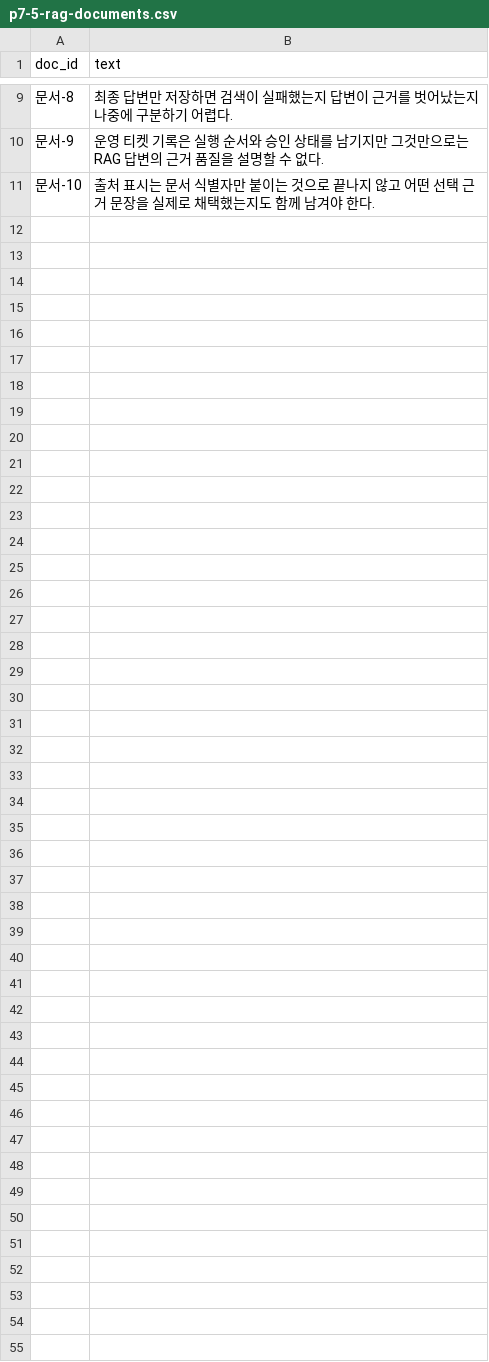
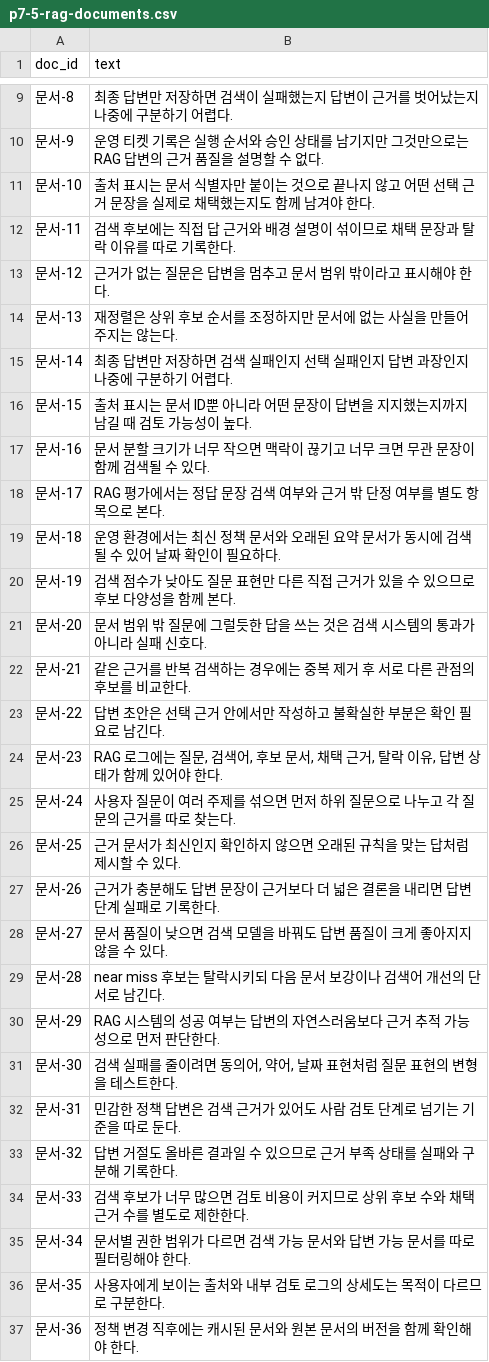
Before and after one commit to devchan64/AiBook, a CSV file: docs/assets/part-07/chapter-05/p7-5-rag-documents.csv, drawn as a sheet; only a part is shown, gaps mark what is left out.

```diff
--- a/docs/assets/part-07/chapter-05/p7-5-rag-documents.csv
+++ b/docs/assets/part-07/chapter-05/p7-5-rag-documents.csv
@@ -11 +11,27 @@ doc_id,text
 문서-10,출처 표시는 문서 식별자만 붙이는 것으로 끝나지 않고 어떤 선택 근거 문장을 실제로 채택했는지도 함께 남겨야 한다.
+문서-11,검색 후보에는 직접 답 근거와 배경 설명이 섞이므로 채택 문장과 탈락 이유를 따로 기록한다.
+문서-12,근거가 없는 질문은 답변을 멈추고 문서 범위 밖이라고 표시해야 한다.
+문서-13,재정렬은 상위 후보 순서를 조정하지만 문서에 없는 사실을 만들어 주지는 않는다.
+문서-14,최종 답변만 저장하면 검색 실패인지 선택 실패인지 답변 과장인지 나중에 구분하기 어렵다.
+문서-15,출처 표시는 문서 ID뿐 아니라 어떤 문장이 답변을 지지했는지까지 남길 때 검토 가능성이 높다.
+문서-16,문서 분할 크기가 너무 작으면 맥락이 끊기고 너무 크면 무관 문장이 함께 검색될 수 있다.
+문서-17,RAG 평가에서는 정답 문장 검색 여부와 근거 밖 단정 여부를 별도 항목으로 본다.
+문서-18,운영 환경에서는 최신 정책 문서와 오래된 요약 문서가 동시에 검색될 수 있어 날짜 확인이 필요하다.
+문서-19,검색 점수가 낮아도 질문 표현만 다른 직접 근거가 있을 수 있으므로 후보 다양성을 함께 본다.
+문서-20,문서 범위 밖 질문에 그럴듯한 답을 쓰는 것은 검색 시스템의 통과가 아니라 실패 신호다.
+문서-21,같은 근거를 반복 검색하는 경우에는 중복 제거 후 서로 다른 관점의 후보를 비교한다.
+문서-22,답변 초안은 선택 근거 안에서만 작성하고 불확실한 부분은 확인 필요로 남긴다.
+문서-23,"RAG 로그에는 질문, 검색어, 후보 문서, 채택 근거, 탈락 이유, 답변 상태가 함께 있어야 한다."
+문서-24,사용자 질문이 여러 주제를 섞으면 먼저 하위 질문으로 나누고 각 질문의 근거를 따로 찾는다.
+문서-25,근거 문서가 최신인지 확인하지 않으면 오래된 규칙을 맞는 답처럼 제시할 수 있다.
+문서-26,근거가 충분해도 답변 문장이 근거보다 더 넓은 결론을 내리면 답변 단계 실패로 기록한다.
+문서-27,문서 품질이 낮으면 검색 모델을 바꿔도 답변 품질이 크게 좋아지지 않을 수 있다.
+문서-28,near miss 후보는 탈락시키되 다음 문서 보강이나 검색어 개선의 단서로 남긴다.
+문서-29,RAG 시스템의 성공 여부는 답변의 자연스러움보다 근거 추적 가능성으로 먼저 판단한다.
+문서-30,"검색 실패를 줄이려면 동의어, 약어, 날짜 표현처럼 질문 표현의 변형을 테스트한다."
+문서-31,민감한 정책 답변은 검색 근거가 있어도 사람 검토 단계로 넘기는 기준을 따로 둔다.
+문서-32,답변 거절도 올바른 결과일 수 있으므로 근거 부족 상태를 실패와 구분해 기록한다.
+문서-33,검색 후보가 너무 많으면 검토 비용이 커지므로 상위 후보 수와 채택 근거 수를 별도로 제한한다.
+문서-34,문서별 권한 범위가 다르면 검색 가능 문서와 답변 가능 문서를 따로 필터링해야 한다.
+문서-35,사용자에게 보이는 출처와 내부 검토 로그의 상세도는 목적이 다르므로 구분한다.
+문서-36,정책 변경 직후에는 캐시된 문서와 원본 문서의 버전을 함께 확인해야 한다.
```
Also changed, not shown: docs/assets/part-07/chapter-03/p7-3-followup-actions.csv, docs/assets/part-07/chapter-05/p7-5-boundary-cases.csv, 19 other files.
